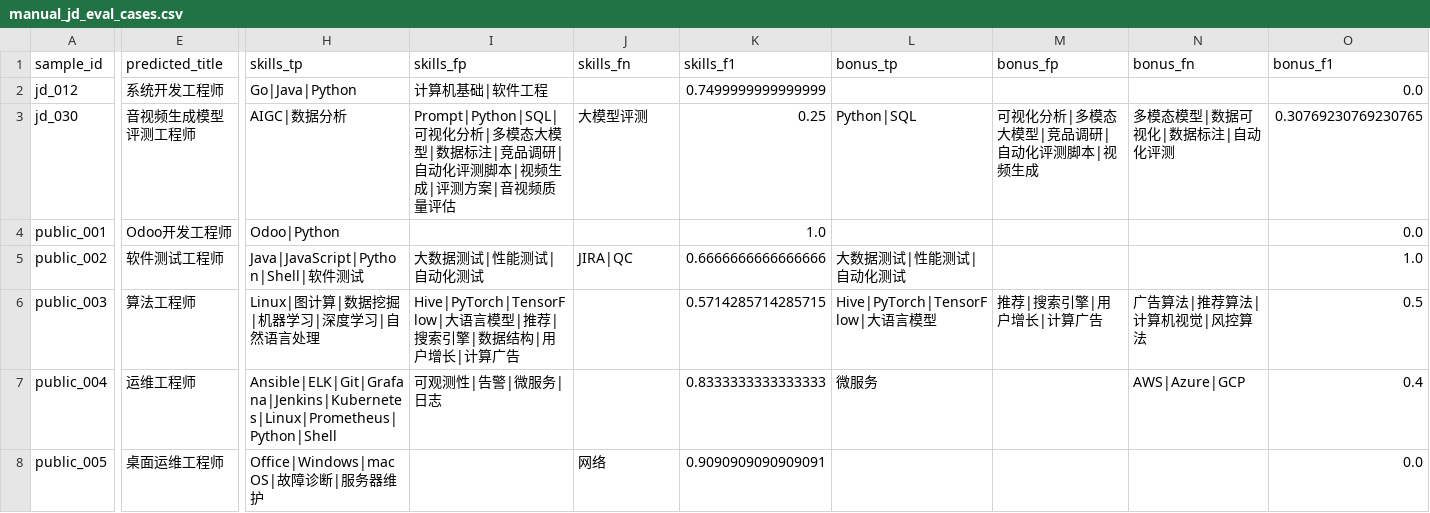
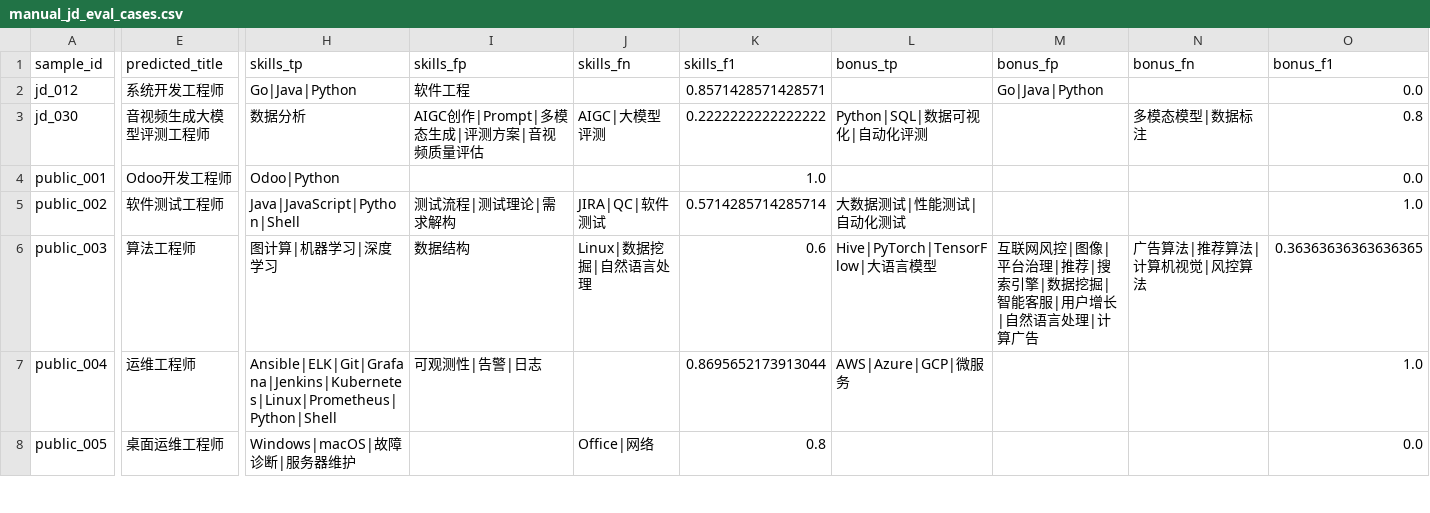
Before and after one commit to Sanksu/zhigang-compass, a CSV file: backend/data/golden_set/review/evaluation/manual_jd_eval_cases.csv, drawn as a sheet; only a part is shown, gaps mark what is left out; the diff covers the shown part only; the diff names each change by its address in the sheet, - before the commit and + after, or states it on an @@ line.

Commit message:
feat(algo): JD 抽取 prompt 语义分工与盲审调优（skills F1 0.6749→0.7749）
- P0 规则 2/6（TASK+BATCH 双模板同步）：skills 仅收录必备技能，加分/优先技能不得进 skills；条件结构（优先/更佳/加分/任一/或者）显式标 nice；职责动词短语不得列为技能；规则 9 宁缺毋滥 + 模型名上下文提及不收录
- P1 few-shot 示例 10：'熟悉 XX 者优先'正确示范（skills 不含、requirements[nice] 含）
- P3 SKILL_ALIAS 词形变体 7 条（故障处置/多模态大模型/自动化评测脚本/AB测试/可视化分析）
- 真实盲审评测（12 条）：skills F1 0.6749→0.7749（P 0.5503→0.7629 / R 0.8723→0.7872）；title 归一化 0.5000→0.6667；学历 0.9167→1.0；bonus F1 0.40→0.50
- 剩余缺口：R 随宁缺毋滥略降（0.87→0.79），public_002/003 漏抽待查；仍低于 0.90 目标
- ⚠️ 语义变更影响生产抽取（图谱技能集合/REQUIRES 边），待算法岗张恺天把关

```diff
--- a/backend/data/golden_set/review/evaluation/manual_jd_eval_cases.csv
+++ b/backend/data/golden_set/review/evaluation/manual_jd_eval_cases.csv
-I2 (skills_fp): 计算机基础|软件工程
+I2 (skills_fp): 软件工程
-K2 (skills_f1): 0.7499999999999999
+K2 (skills_f1): 0.8571428571428571
-M2 (bonus_fp): (empty)
+M2 (bonus_fp): Go|Java|Python
-E3 (predicted_title): 音视频生成模型评测工程师
+E3 (predicted_title): 音视频生成大模型评测工程师
-H3 (skills_tp): AIGC|数据分析
+H3 (skills_tp): 数据分析
-I3 (skills_fp): Prompt|Python|SQL|可视化分析|多模态大模型|数据标注|竞品调研|自动化评测脚本|视频生成|评…
+I3 (skills_fp): AIGC创作|Prompt|多模态生成|评…
-J3 (skills_fn): 大模型评测
+J3 (skills_fn): AIGC|大模型评测
-K3 (skills_f1): 0.25
+K3 (skills_f1): 0.2222222222222222
-L3 (bonus_tp): Python|SQL
+L3 (bonus_tp): Python|SQL|数据可视化|自动化评测
-M3 (bonus_fp): 可视化分析|多模态大模型|竞品调研|自动化评测脚本|视频生成
+M3 (bonus_fp): (empty)
-N3 (bonus_fn): 多模态模型|数据可视化|数据标注|自动化评测
+N3 (bonus_fn): 多模态模型|数据标注
-O3 (bonus_f1): 0.30769230769230765
+O3 (bonus_f1): 0.8
-H5 (skills_tp): Java|JavaScript|Python|Shell|软件测试
+H5 (skills_tp): Java|JavaScript|Python|Shell
-I5 (skills_fp): 大数据测试|性能测试|自动化测试
+I5 (skills_fp): 测试流程|测试理论|需求解构
-J5 (skills_fn): JIRA|QC
+J5 (skills_fn): JIRA|QC|软件测试
-K5 (skills_f1): 0.6666666666666666
+K5 (skills_f1): 0.5714285714285714
-H6 (skills_tp): Linux|图计算|数据挖掘|机器学习|深度学习|自然语言处理
+H6 (skills_tp): 图计算|机器学习|深度学习
-I6 (skills_fp): Hive|PyTorch|TensorFlow|大语言模型|推荐|搜索引擎|数据结构|用户增长|计算广告
+I6 (skills_fp): 数据结构
-J6 (skills_fn): (empty)
+J6 (skills_fn): Linux|数据挖掘|自然语言处理
-K6 (skills_f1): 0.5714285714285715
+K6 (skills_f1): 0.6
-M6 (bonus_fp): 推荐|搜索引擎|用户增长|计算广告
+M6 (bonus_fp): 互联网风控|图像|平台治理|推荐|搜索引擎|数据挖掘|智能客服|用户增长|自然语言处理|计算广告
-O6 (bonus_f1): 0.5
+O6 (bonus_f1): 0.36363636363636365
-I7 (skills_fp): 可观测性|告警|微服务|日志
+I7 (skills_fp): 可观测性|告警|日志
-K7 (skills_f1): 0.8333333333333333
+K7 (skills_f1): 0.8695652173913044
-L7 (bonus_tp): 微服务
+L7 (bonus_tp): AWS|Azure|GCP|微服务
-N7 (bonus_fn): AWS|Azure|GCP
+N7 (bonus_fn): (empty)
-O7 (bonus_f1): 0.4
+O7 (bonus_f1): 1.0
-H8 (skills_tp): Office|Windows|macOS|故障诊断|服务器维护
+H8 (skills_tp): Windows|macOS|故障诊断|服务器维护
-J8 (skills_fn): 网络
+J8 (skills_fn): Office|网络
-K8 (skills_f1): 0.9090909090909091
+K8 (skills_f1): 0.8
```
Also changed, not shown: 32 edited cells elsewhere in this file, 5 other files.
